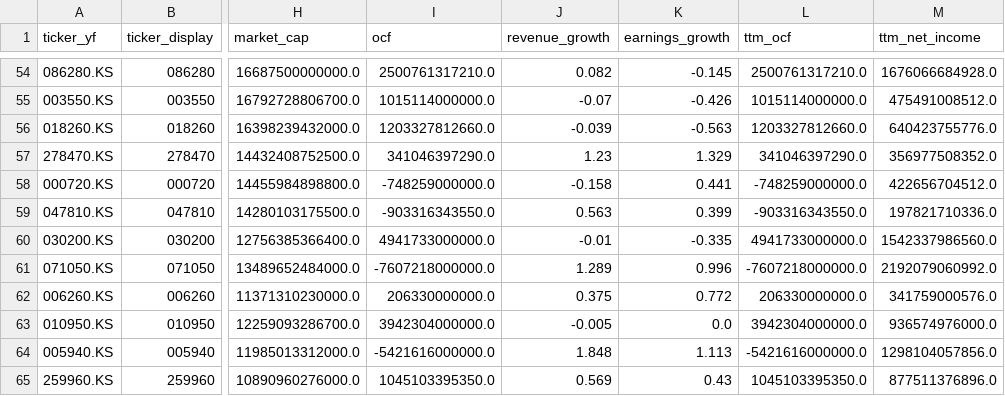
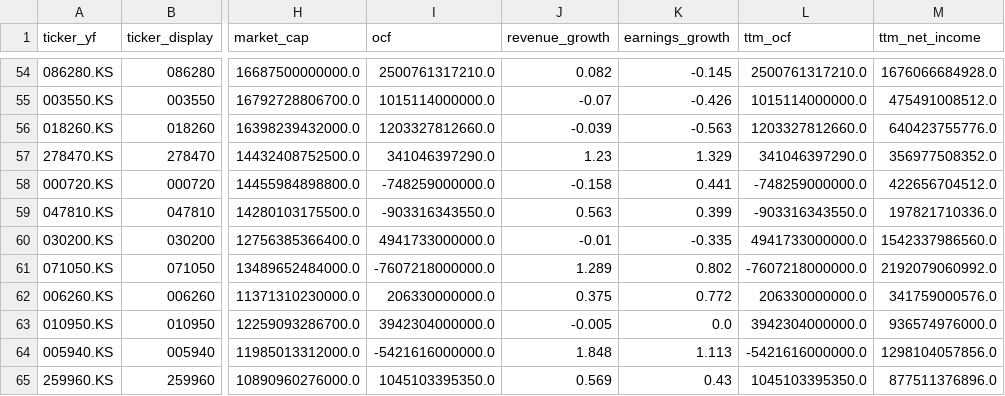
Before and after one commit to hyoseok88/g-valuemap, a CSV file: seeds/korea.csv, drawn as a sheet; only a part is shown, gaps mark what is left out; the diff names each change by its address in the sheet, - before the commit and + after, or states it on an @@ line.

```diff
--- a/seeds/korea.csv
+++ b/seeds/korea.csv
-K61 (earnings_growth): 0.996
+K61 (earnings_growth): 0.802
```
Also changed, not shown: seeds/usa.csv.
